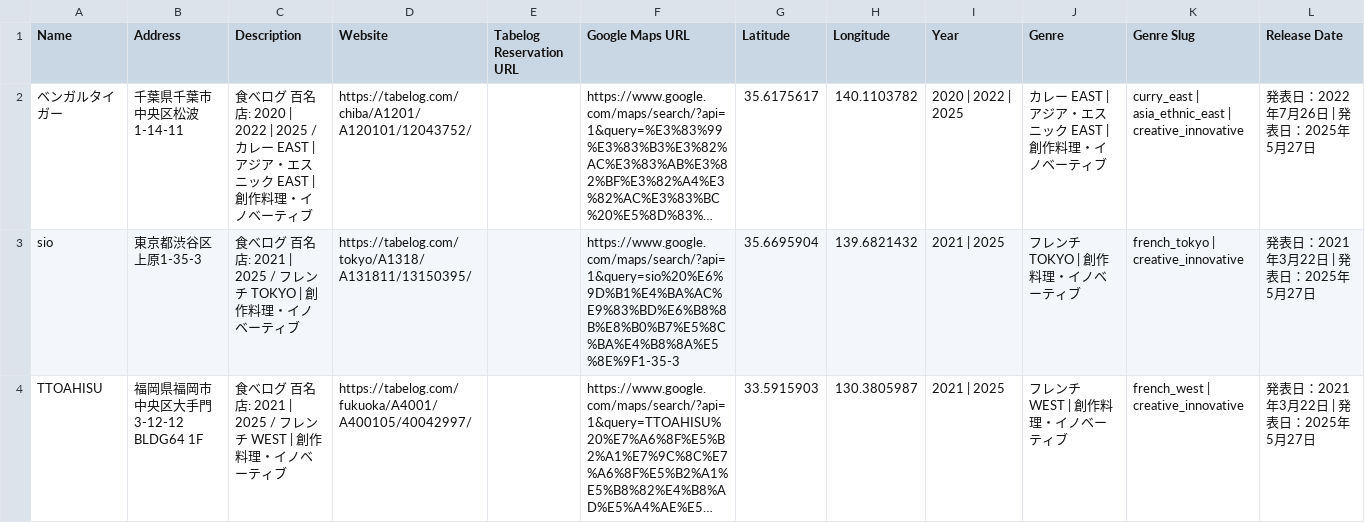
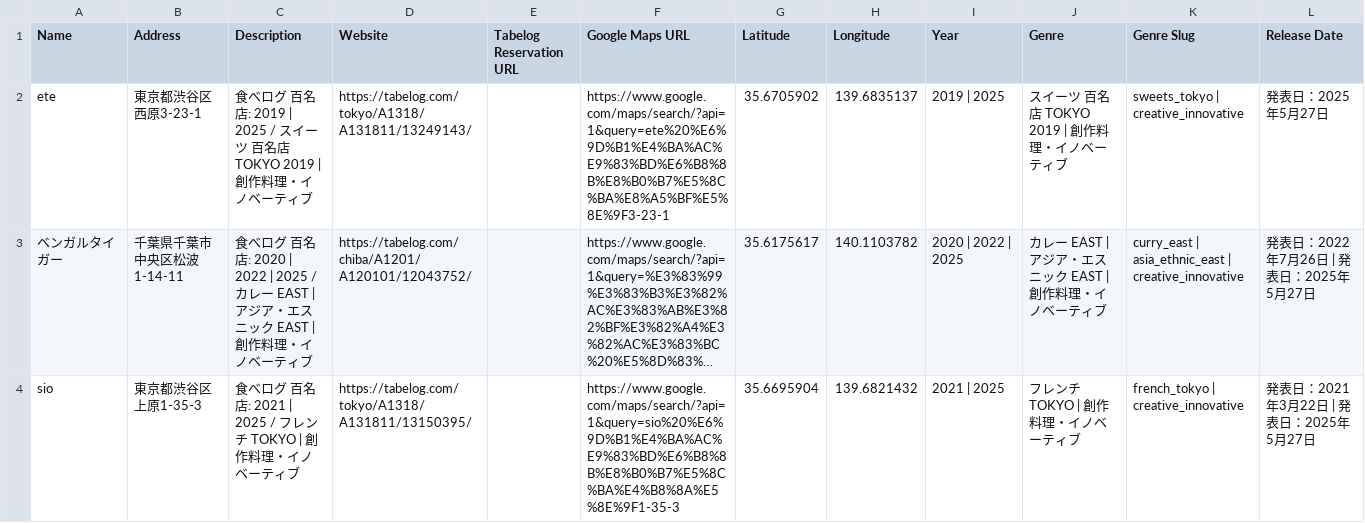
Before and after one commit to Npieju/hyakumeiten-list, a CSV file: data/all_years/by_genre/creative_innovative.csv, drawn as a sheet; only a part is shown; the shorter side is filled out with more unchanged rows; long unchanged cells end in …; the diff covers the shown part only; the diff names each change by its address in the sheet, - before the commit and + after, or states it on an @@ line.

```diff
--- a/data/all_years/by_genre/creative_innovative.csv
+++ b/data/all_years/by_genre/creative_innovative.csv
+row 2: ete | 東京都渋谷区西原3-23-1 | 食べログ 百名店: 2019 | 2025 / スイーツ 百名店 TOKYO 2019 | 創作料理・イノベーティブ | https://tabelog.com/tokyo/A1318/A131811/13249143/ |  | https://www.google.com/maps/search/?api=1&query=ete%20%E6%9D%B1%E4%BA%AC%E9%83%BD%E6%B8%8B%E8%B0%B7%E5%8C%BA%E8%A5%BF%E5%8E%9F3-23-1 | 35.6705902 | 139.6835137 | 2019 | 2025 | スイーツ 百名店 TOKYO 2019 | 創作料理・イノベーティブ | sweets_tokyo | creative_innovative | 発表日：2025年5月27日
```
Also changed, not shown: 1 removed row and 2 edited cells elsewhere in this file, data/2019/all.csv, data/all_years/by_genre/japanese.csv, 30 other files.
